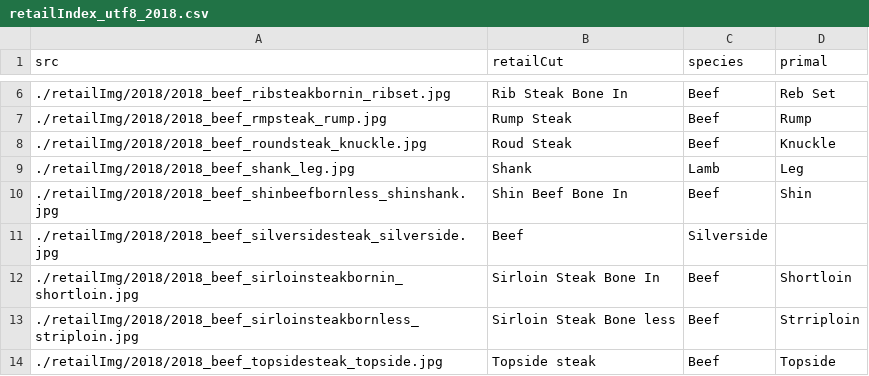
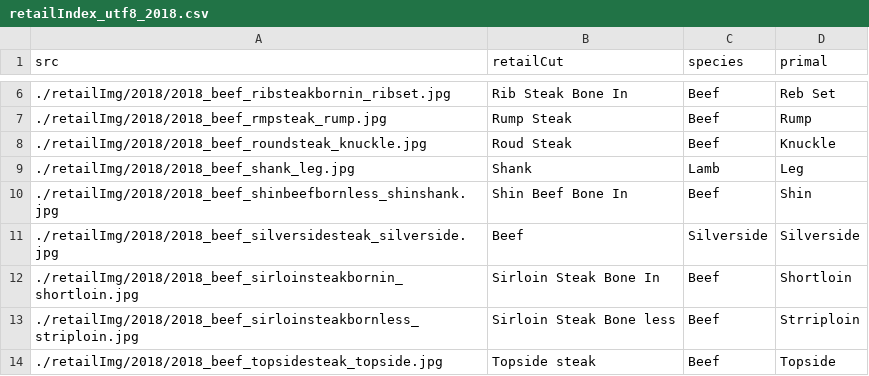
Before and after one commit to takam1602/retailPrimalQuiz, a CSV file: retailIndex_utf8_2018.csv, drawn as a sheet; only a part is shown, gaps mark what is left out.

```diff
--- a/retailIndex_utf8_2018.csv
+++ b/retailIndex_utf8_2018.csv
@@ -10,3 +10,3 @@ src,retailCut,species,primal
 ./retailImg/2018/2018_beef_shinbeefbornless_shinshank.jpg, Shin Beef Bone In, Beef, Shin
-./retailImg/2018/2018_beef_silversidesteak_silverside.jpg, Beef, Silverside
+./retailImg/2018/2018_beef_silversidesteak_silverside.jpg, Beef, Silverside, Silverside
 ./retailImg/2018/2018_beef_sirloinsteakbornin_shortloin.jpg, Sirloin Steak Bone In, Beef, Shortloin
```
Also changed, not shown: retailIndex_utf8_2018_2.csv.
